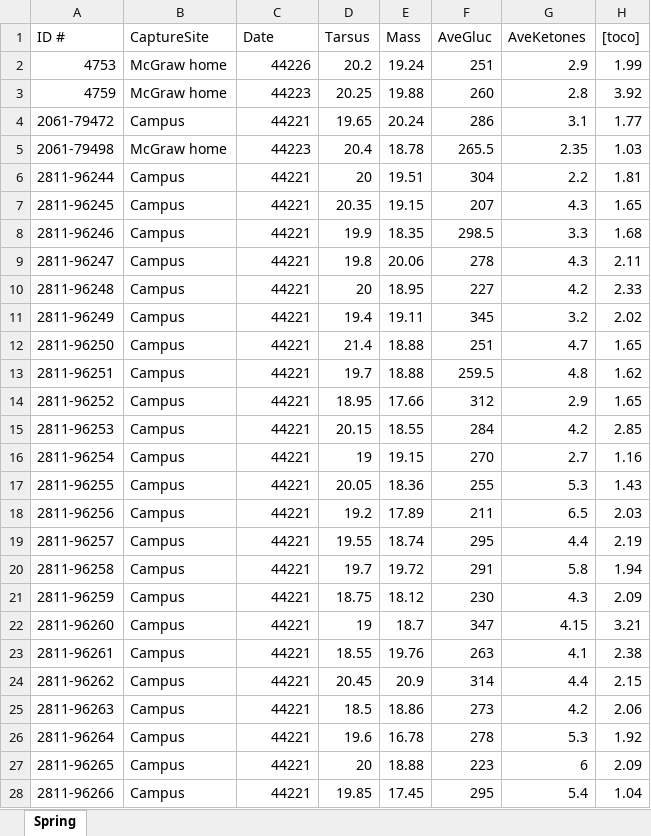
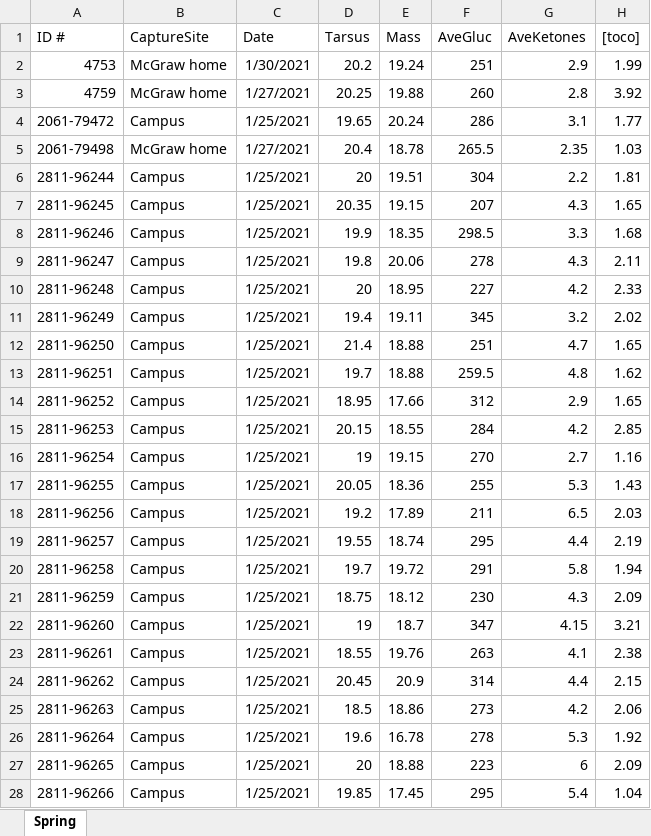
Before and after one commit to victoraspenha/ketone_paper, an Excel workbook: Winter.xlsx, sheet Spring, drawn as a sheet; only a part is shown; values as stored, in another font and other column widths than the file's, no borders; the diff covers the shown part only; the diff names each change by its address in the sheet, - before the commit and + after, or states it on an @@ line.

```diff
--- a/Winter.xlsx (sheet Spring)
+++ b/Winter.xlsx (sheet Spring)
-C2 (Date): 44226
+C2 (Date): 1/30/2021
-C3 (Date): 44223
+C3 (Date): 1/27/2021
-C4 (Date): 44221
+C4 (Date): 1/25/2021
-C5 (Date): 44223
+C5 (Date): 1/27/2021
-C6:C28 (Date): 44221
+C6:C28 (Date): 1/25/2021
```
Also changed, not shown: 60 edited cells elsewhere in this sheet, Summer.xlsx.
